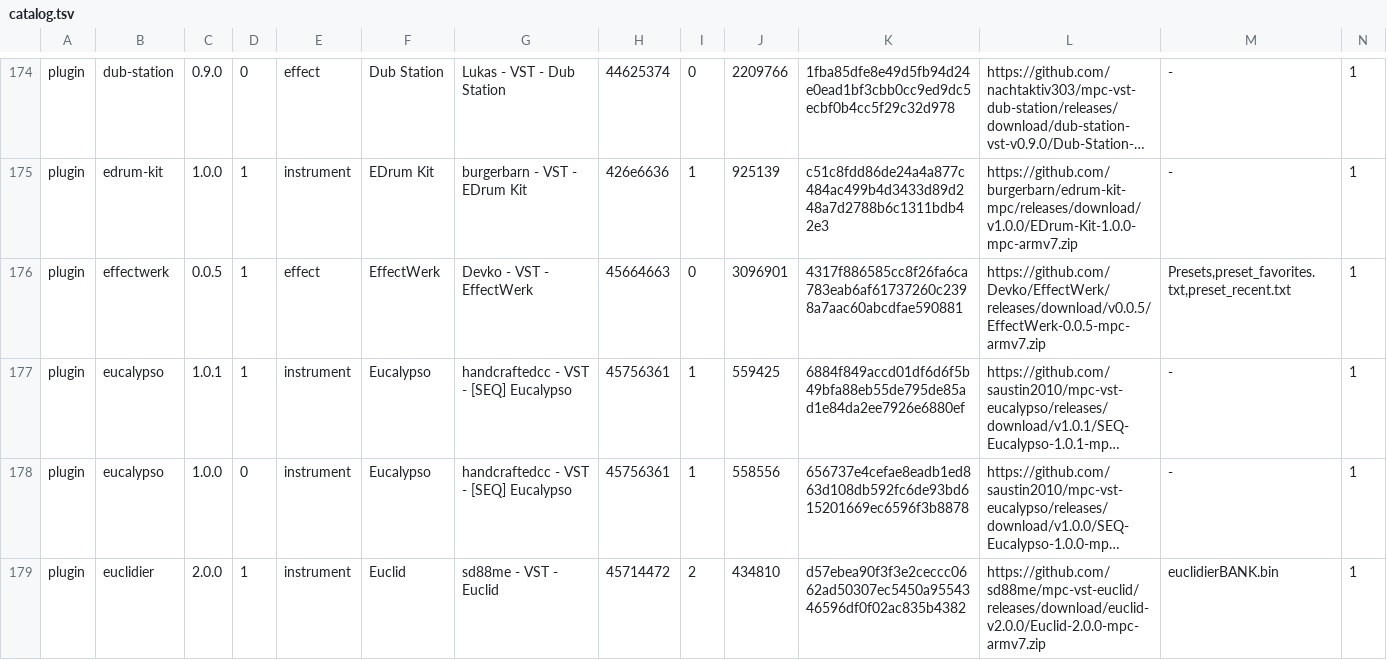
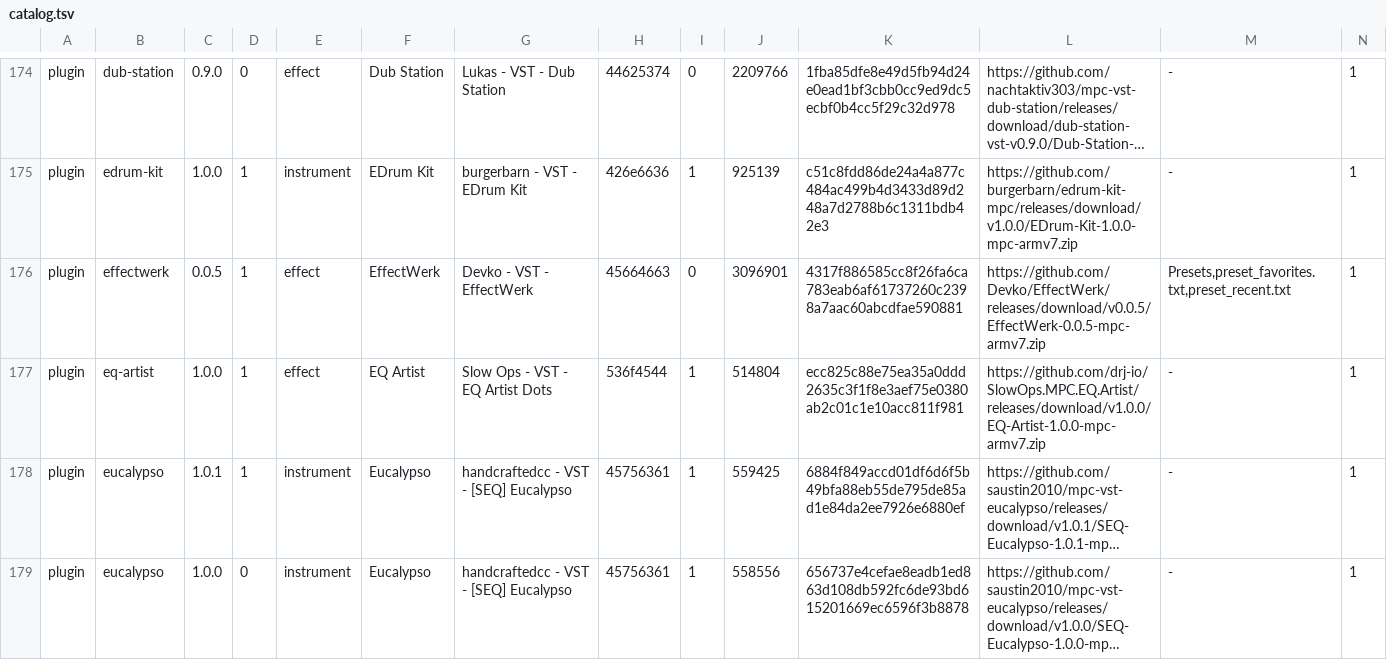
Before and after one commit to open-mpc/open-mpc.github.io, a TSV file: catalog.tsv, drawn as a sheet; only a part is shown, gaps mark what is left out; the shorter side is filled out with more unchanged rows; long unchanged cells end in …; rows hold the shown columns only; the diff names each change by its address in the sheet, - before the commit and + after, or states it on an @@ line.

```diff
--- a/catalog.tsv
+++ b/catalog.tsv
+row 177: plugin | eq-artist | 1.0.0 | 1 | effect | EQ Artist | Slow Ops - VST - EQ Artist Dots | 536f4544 | 1 | 514804 | ecc825c88e75ea35a0ddd2635c3f1f8e3aef75e0380ab2c01c1e10acc811f981 | https://github.com/drj-io/SlowOps.MPC.EQ.Artist/releases/download/v1.0.0/EQ-Artist-1.0.0-mpc-armv7.zip | - | 1
```
Also changed, not shown: 5 other files.
